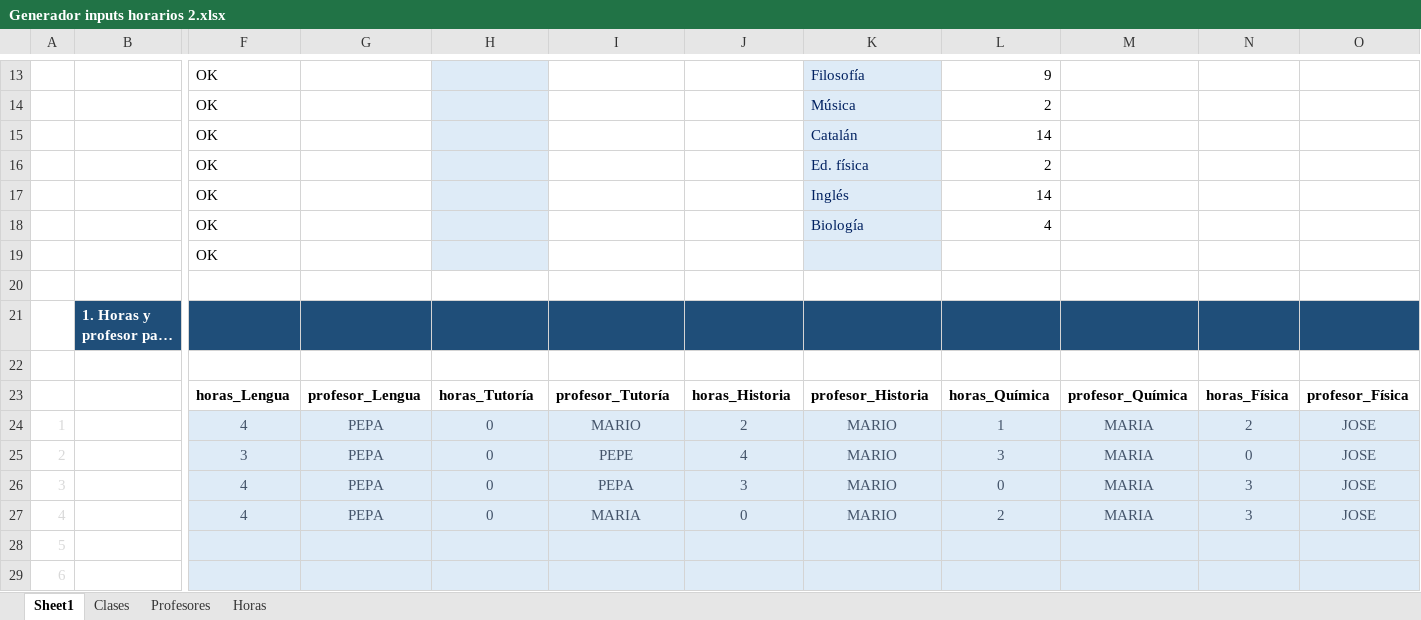
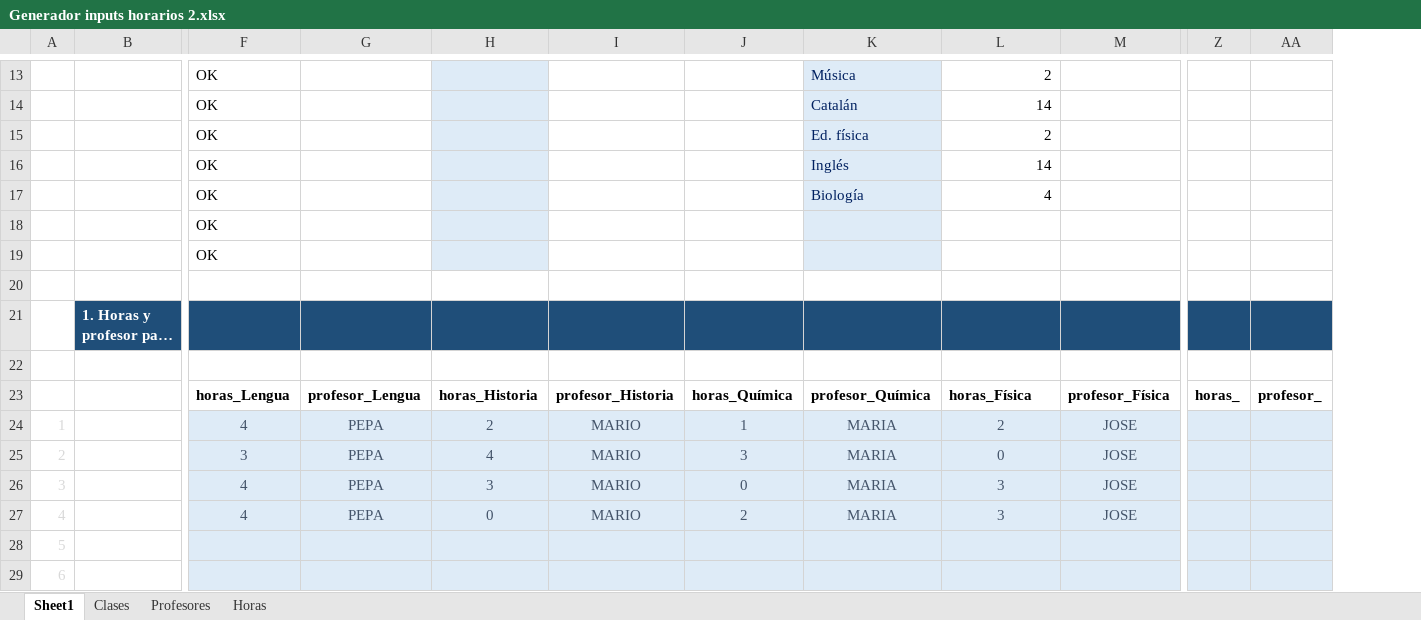
Before and after one commit to RR-28023/practicaevol, an Excel workbook: datos/Generador inputs horarios 2.xlsx, sheet Sheet1, drawn as a sheet; only a part is shown, gaps mark what is left out; long unchanged cells end in …; values as stored, in another font and other column widths than the file's, no borders; conditional formats not drawn; removed rows and columns are numbered as before the commit, all else as after; rows hold the shown columns only; the diff covers the shown part only; the diff names each change by its address in the sheet, - before the commit and + after, or states it on an @@ line.

```diff
--- a/datos/Generador inputs horarios 2.xlsx (sheet Sheet1)
+++ b/datos/Generador inputs horarios 2.xlsx (sheet Sheet1)
-column M, rows 23-27: profesor_Química | MARIA | MARIA | MARIA | MARIA
-column N, rows 23-27: horas_Física | 2 | 0 | 3 | 3
+column Z, row 23: horas_
+column AA, row 23: profesor_
-K13: Filosofía
+K13: Música
-L13: 9
+L13: 2
-K14: Música
+K14: Catalán
-L14: 2
+L14: 14
-K15: Catalán
+K15: Ed. física
-L15: 14
+L15: 2
-K16: Ed. física
+K16: Inglés
-L16: 2
+L16: 14
-K17: Inglés
+K17: Biología
-L17: 14
+L17: 4
-row 18:  |  | OK |  |  |  |  | Biología | 4
+row 18:  |  | OK
-H23: horas_Tutoría
+H23: horas_Historia
-I23: profesor_Tutoría
+I23: profesor_Historia
-J23: horas_Historia
+J23: horas_Química
-K23: profesor_Historia
+K23: profesor_Química
-L23: horas_Química
+L23: horas_Física
-H24: 0
+H24: 2
-J24: 2
+J24: 1
-K24:K27: MARIO
+K24:K27: MARIA
-L24: 1
+L24: 2
-H25: 0
+H25: 4
-I25: PEPE
+I25: MARIO
-J25: 4
+J25: 3
-L25: 3
+L25: 0
-H26: 0
+H26: 3
-I26: PEPA
+I26: MARIO
-J26: 3
+J26: 0
-L26: 0
+L26: 3
-I27: MARIA
+I27: MARIO
-J27: 0
+J27: 2
-L27: 2
+L27: 3
```
Also changed, not shown: 1 added row, 1 removed row, 17 edited cells and cell formats elsewhere in this sheet, sheet Clases, formulas that keep their value, datos/Generador inputs horarios 1.xlsx, 28 other files.
